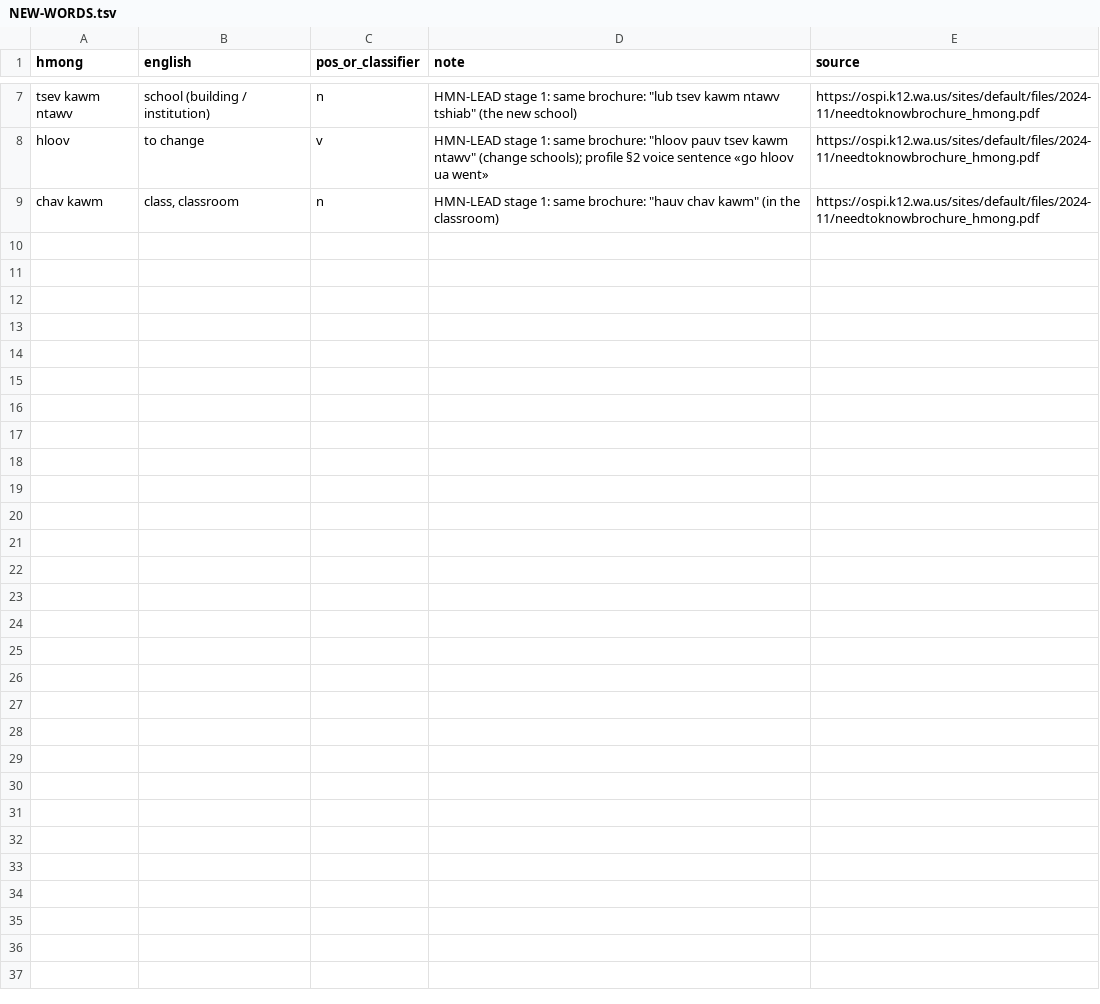
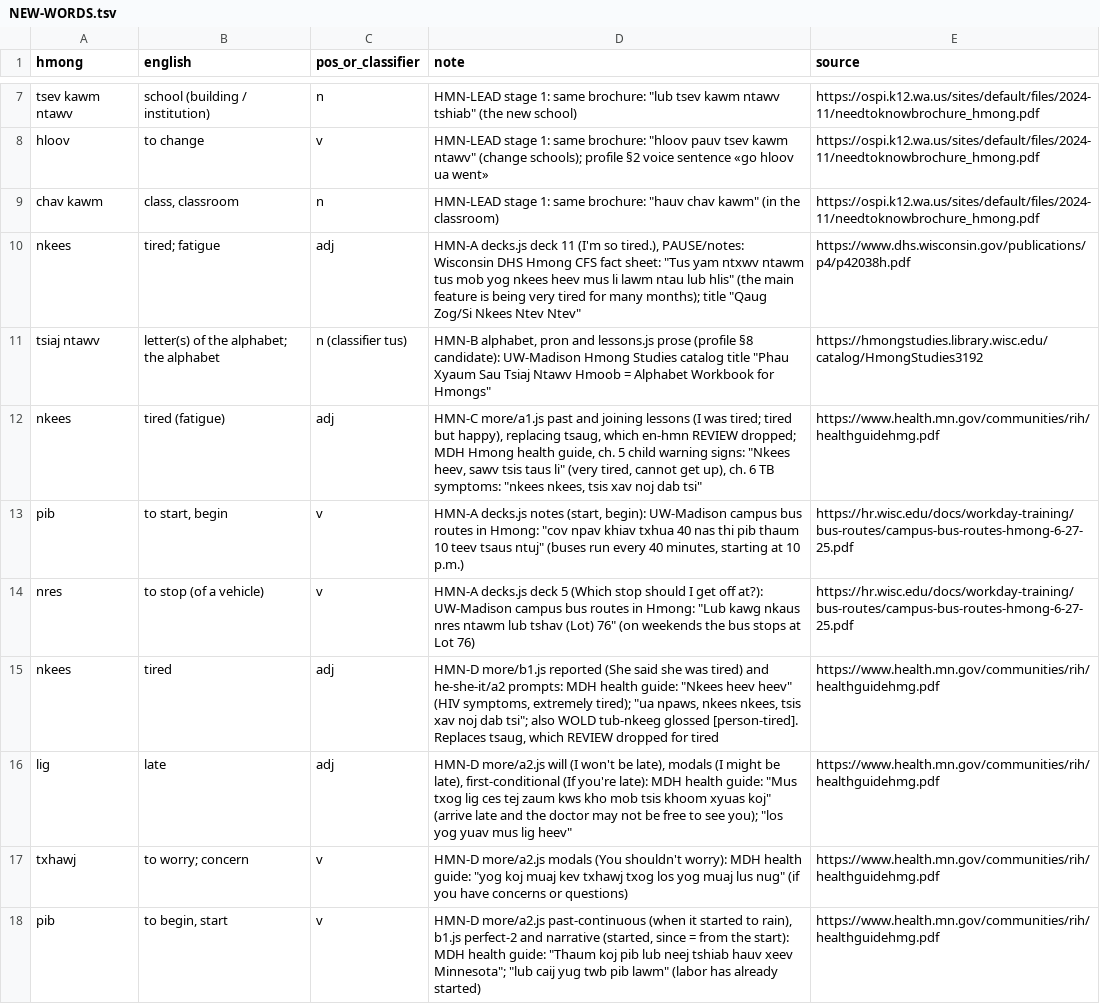
Before and after one commit to KyronEpperson/Lang-App, a TSV file: source/tools/content/hmn/NEW-WORDS.tsv, drawn as a sheet; only a part is shown, gaps mark what is left out; the diff covers the shown part only; the diff names each change by its address in the sheet, - before the commit and + after, or states it on an @@ line.

```diff
--- a/source/tools/content/hmn/NEW-WORDS.tsv
+++ b/source/tools/content/hmn/NEW-WORDS.tsv
+row 10: nkees | tired; fatigue | adj | HMN-A decks.js deck 11 (I'm so tired.), PAUSE/notes: Wisconsin DHS Hmong CFS fact sheet: "Tus yam ntxwv ntawm tus mob yog nkees heev mus li lawm ntau lub hlis" (the main feature is being very tired for many months); title "Qaug Zog/Si Nkees Ntev Ntev" | https://www.dhs.wisconsin.gov/publications/p4/p42038h.pdf
+row 11: tsiaj ntawv | letter(s) of the alphabet; the alphabet | n (classifier tus) | HMN-B alphabet, pron and lessons.js prose (profile §8 candidate): UW-Madison Hmong Studies catalog title "Phau Xyaum Sau Tsiaj Ntawv Hmoob = Alphabet Workbook for Hmongs" | https://hmongstudies.library.wisc.edu/catalog/HmongStudies3192
+row 12: nkees | tired (fatigue) | adj | HMN-C more/a1.js past and joining lessons (I was tired; tired but happy), replacing tsaug, which en-hmn REVIEW dropped; MDH Hmong health guide, ch. 5 child warning signs: "Nkees heev, sawv tsis taus li" (very tired, cannot get up), ch. 6 TB symptoms: "nkees nkees, tsis xav noj dab tsi" | https://www.health.mn.gov/communities/rih/healthguidehmg.pdf
+row 13: pib | to start, begin | v | HMN-A decks.js notes (start, begin): UW-Madison campus bus routes in Hmong: "cov npav khiav txhua 40 nas thi pib thaum 10 teev tsaus ntuj" (buses run every 40 minutes, starting at 10 p.m.) | https://hr.wisc.edu/docs/workday-training/bus-routes/campus-bus-routes-hmong-6-27-25.pdf
+row 14: nres | to stop (of a vehicle) | v | HMN-A decks.js deck 5 (Which stop should I get off at?): UW-Madison campus bus routes in Hmong: "Lub kawg nkaus nres ntawm lub tshav (Lot) 76" (on weekends the bus stops at Lot 76) | https://hr.wisc.edu/docs/workday-training/bus-routes/campus-bus-routes-hmong-6-27-25.pdf
+row 15: nkees | tired | adj | HMN-D more/b1.js reported (She said she was tired) and he-she-it/a2 prompts: MDH health guide: "Nkees heev heev" (HIV symptoms, extremely tired); "ua npaws, nkees nkees, tsis xav noj dab tsi"; also WOLD tub-nkeeg glossed [person-tired]. Replaces tsaug, which REVIEW dropped for tired | https://www.health.mn.gov/communities/rih/healthguidehmg.pdf
+row 16: lig | late | adj | HMN-D more/a2.js will (I won't be late), modals (I might be late), first-conditional (If you're late): MDH health guide: "Mus txog lig ces tej zaum kws kho mob tsis khoom xyuas koj" (arrive late and the doctor may not be free to see you); "los yog yuav mus lig heev" | https://www.health.mn.gov/communities/rih/healthguidehmg.pdf
+row 17: txhawj | to worry; concern | v | HMN-D more/a2.js modals (You shouldn't worry): MDH health guide: "yog koj muaj kev txhawj txog los yog muaj lus nug" (if you have concerns or questions) | https://www.health.mn.gov/communities/rih/healthguidehmg.pdf
+row 18: pib | to begin, start | v | HMN-D more/a2.js past-continuous (when it started to rain), b1.js perfect-2 and narrative (started, since = from the start): MDH health guide: "Thaum koj pib lub neej tshiab hauv xeev Minnesota"; "lub caij yug twb pib lawm" (labor has already started) | https://www.health.mn.gov/communities/rih/healthguidehmg.pdf
```
Also changed, not shown: 8 added rows elsewhere in this file, 23 other files.
